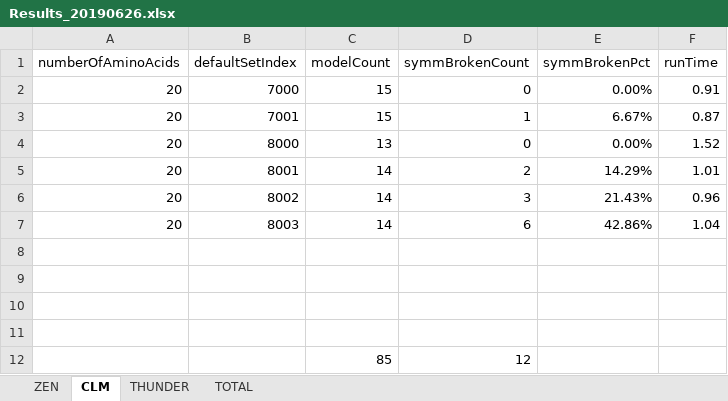
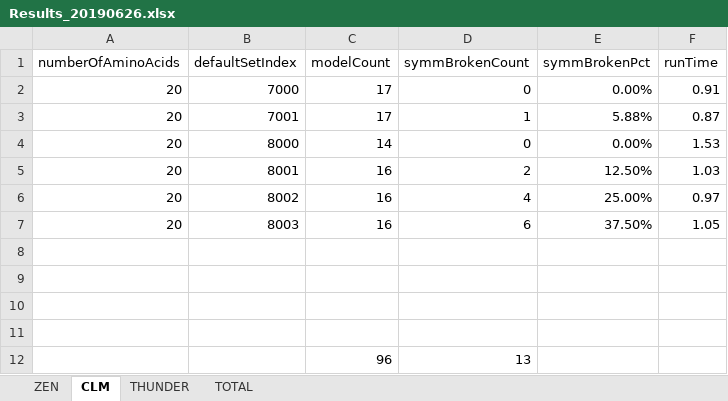
Before and after one commit to kkkmail/ClmFSharp, an Excel workbook: Math/Results_20190626.xlsx, sheet CLM, drawn as a sheet; values as stored, in another font and other column widths than the file's, no borders; removed rows and columns are numbered as before the commit, all else as after; the diff names each change by its address in the sheet, - before the commit and + after, or states it on an @@ line.

```diff
--- a/Math/Results_20190626.xlsx (sheet CLM)
+++ b/Math/Results_20190626.xlsx (sheet CLM)
-C2:C3 (modelCount): 15
+C2:C3 (modelCount): 17
-E3 (symmBrokenPct): 6.67%
+E3 (symmBrokenPct): 5.88%
-C4 (modelCount): 13
+C4 (modelCount): 14
-F4 (runTime): 1.52
+F4 (runTime): 1.53
-C5:C7 (modelCount): 14
+C5:C7 (modelCount): 16
-E5 (symmBrokenPct): 14.29%
+E5 (symmBrokenPct): 12.50%
-F5 (runTime): 1.01
+F5 (runTime): 1.03
-D6 (symmBrokenCount): 3
+D6 (symmBrokenCount): 4
-E6 (symmBrokenPct): 21.43%
+E6 (symmBrokenPct): 25.00%
-F6 (runTime): 0.96
+F6 (runTime): 0.97
-E7 (symmBrokenPct): 42.86%
+E7 (symmBrokenPct): 37.50%
-F7 (runTime): 1.04
+F7 (runTime): 1.05
-row 12:  |  | 85 | 12
+row 12:  |  | 96 | 13
```
Also changed, not shown: sheet TOTAL, sheet THUNDER, sheet ZEN, 7 other files.
